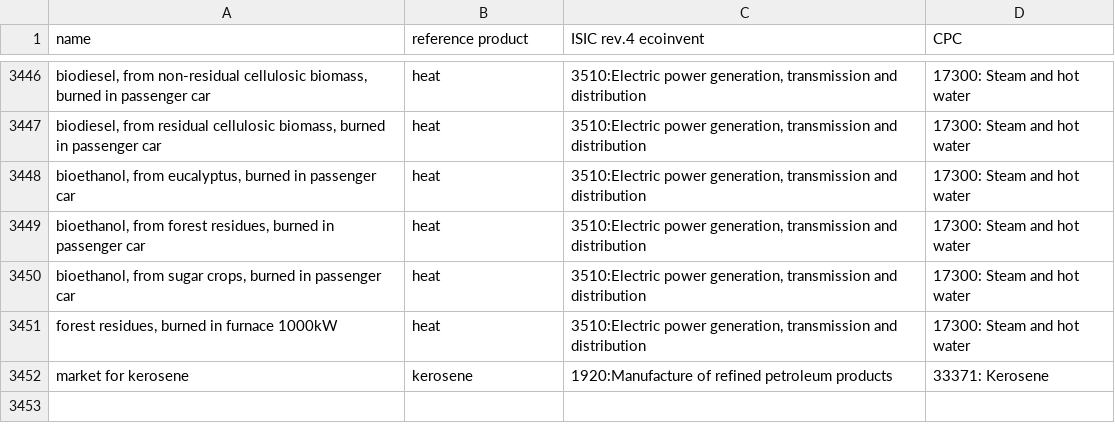
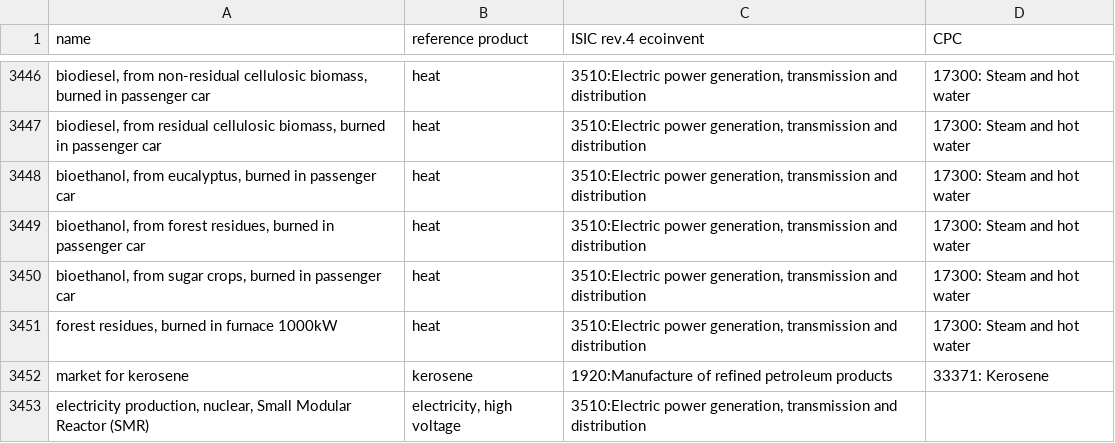
Before and after one commit to polca/pathways, a CSV file: pathways/data/classifications.csv, drawn as a sheet; only a part is shown, gaps mark what is left out; the diff names each change by its address in the sheet, - before the commit and + after, or states it on an @@ line.

```diff
--- a/pathways/data/classifications.csv
+++ b/pathways/data/classifications.csv
+row 3453: electricity production, nuclear, Small Modular Reactor (SMR) | electricity, high voltage | 3510:Electric power generation, transmission and distribution
```
Also changed, not shown: 9 other files.
